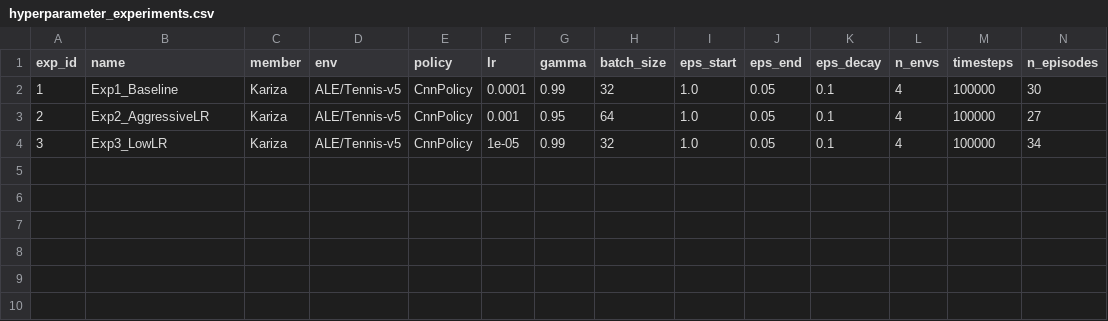
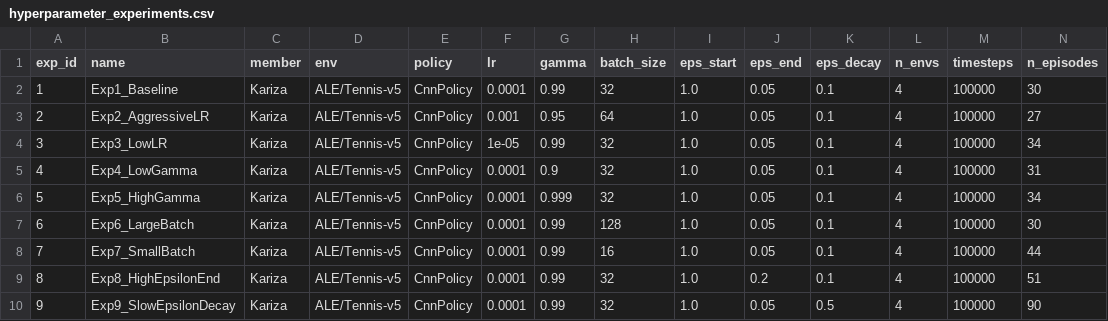
Before and after one commit to mangaorphy/Deep-Q-Learning-grp11, a CSV file: kariza/hyperparameter_experiments.csv, drawn as a sheet; only a part is shown; rows hold the shown columns only; the diff names each change by its address in the sheet, - before the commit and + after, or states it on an @@ line.

Commit message:
experiment 10

```diff
--- a/kariza/hyperparameter_experiments.csv
+++ b/kariza/hyperparameter_experiments.csv
+row 5: 4 | Exp4_LowGamma | Kariza | ALE/Tennis-v5 | CnnPolicy | 0.0001 | 0.9 | 32 | 1.0 | 0.05 | 0.1 | 4 | 100000 | 31
+row 6: 5 | Exp5_HighGamma | Kariza | ALE/Tennis-v5 | CnnPolicy | 0.0001 | 0.999 | 32 | 1.0 | 0.05 | 0.1 | 4 | 100000 | 34
+row 7: 6 | Exp6_LargeBatch | Kariza | ALE/Tennis-v5 | CnnPolicy | 0.0001 | 0.99 | 128 | 1.0 | 0.05 | 0.1 | 4 | 100000 | 30
+row 8: 7 | Exp7_SmallBatch | Kariza | ALE/Tennis-v5 | CnnPolicy | 0.0001 | 0.99 | 16 | 1.0 | 0.05 | 0.1 | 4 | 100000 | 44
+row 9: 8 | Exp8_HighEpsilonEnd | Kariza | ALE/Tennis-v5 | CnnPolicy | 0.0001 | 0.99 | 32 | 1.0 | 0.2 | 0.1 | 4 | 100000 | 51
+row 10: 9 | Exp9_SlowEpsilonDecay | Kariza | ALE/Tennis-v5 | CnnPolicy | 0.0001 | 0.99 | 32 | 1.0 | 0.05 | 0.5 | 4 | 100000 | 90
```
Also changed, not shown: 20 other files.
